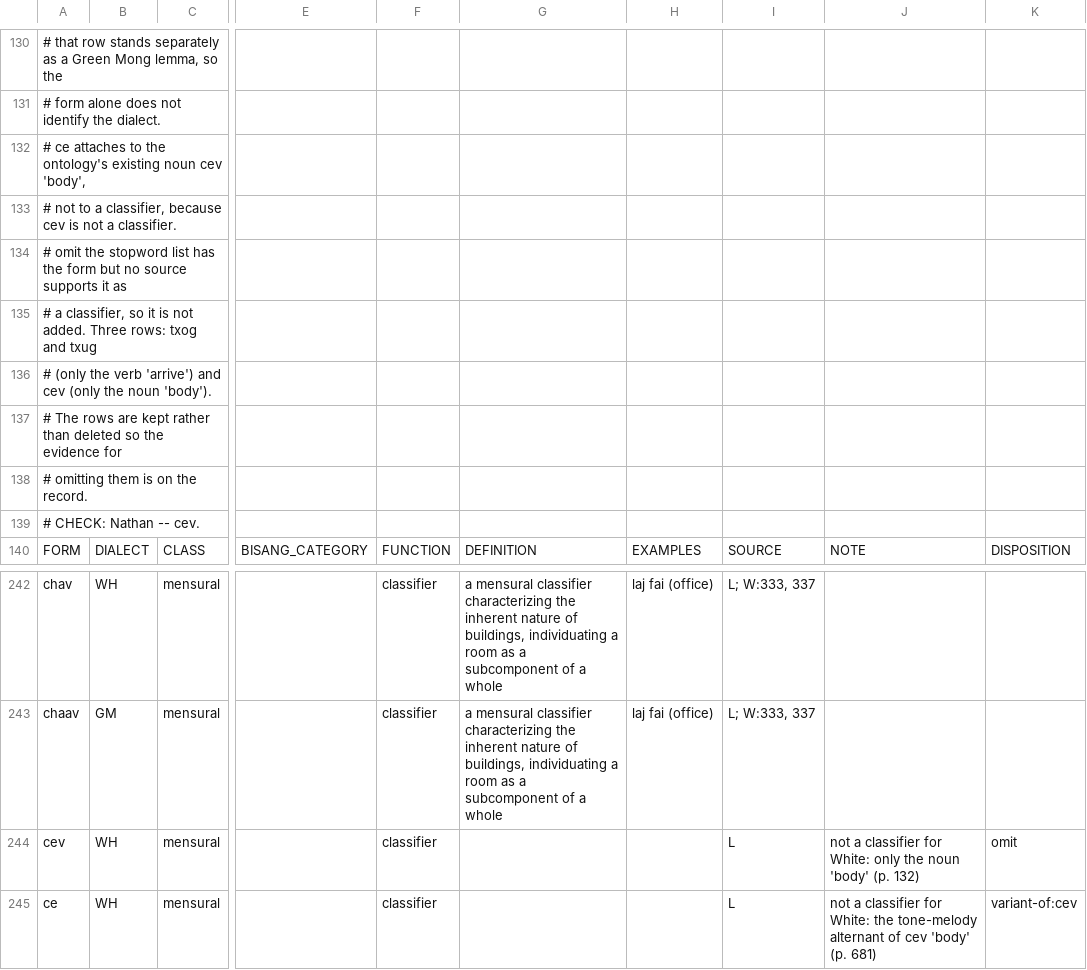
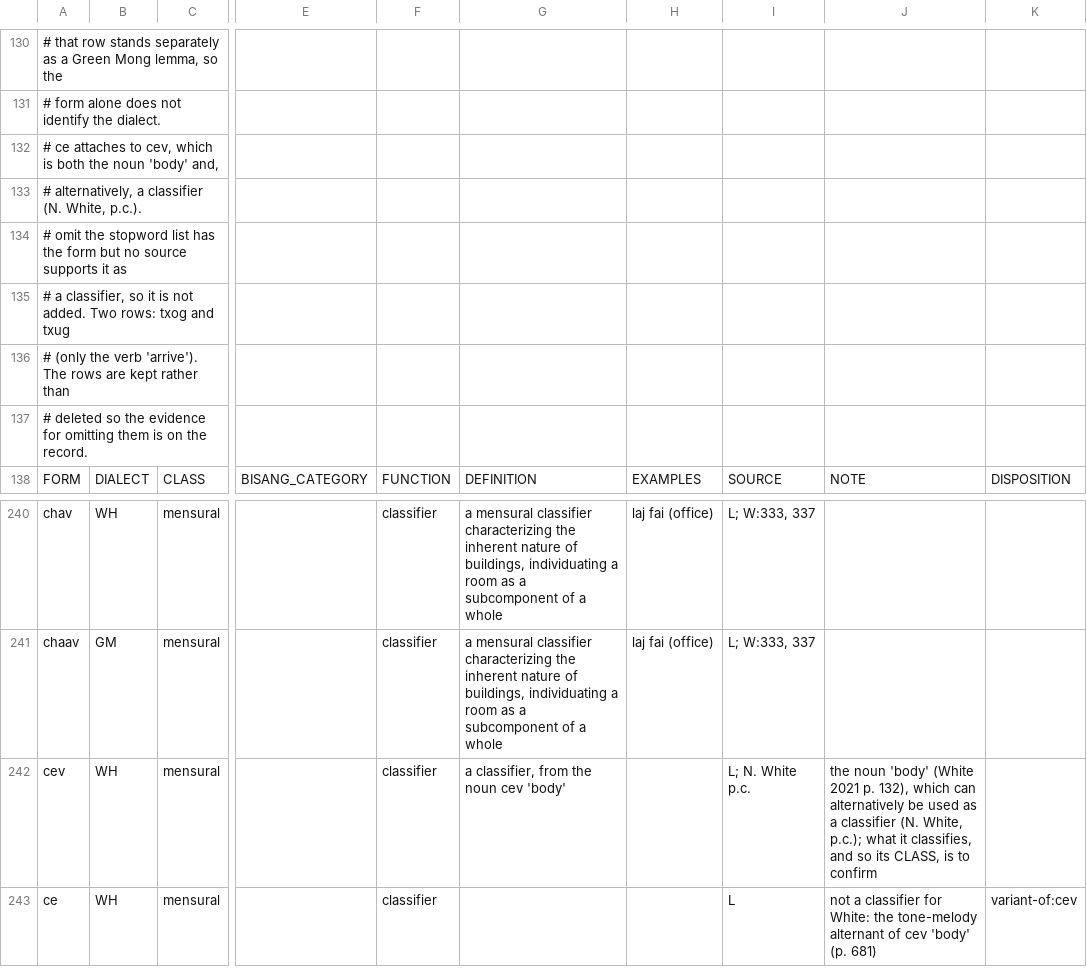
Before and after one commit to fcbond/hmong-ontology, a TSV file: classifiers.tsv, drawn as a sheet; only a part is shown, gaps mark what is left out; removed rows and columns are numbered as before the commit, all else as after; rows hold the shown columns only; the diff names each change by its address in the sheet, - before the commit and + after, or states it on an @@ line.

```diff
--- a/classifiers.tsv
+++ b/classifiers.tsv
-A132: …attaches to the ontology's existing noun cev 'body',
+A132: …attaches to cev, which is both the noun 'body' and,
-A133: # not to a classifier, because cev is not a classifier.
+A133: # alternatively, a classifier (N. White, p.c.).
-A135: …not added. Three rows: txog…
+A135: …not added. Two rows: txog…
-A136: …the verb 'arrive') and cev (only the noun 'body').
+A136: …the verb 'arrive'). The rows are kept rather than
-A137: # The rows are kept rather than deleted so the evidence for
+A137: # deleted so the evidence for omitting them is on the record.
-row 138: # omitting them is on the record.
-row 139: # CHECK: Nathan -- cev.
-G242: (empty)
+G242: a classifier, from the noun cev 'body'
-I242: L
+I242: L; N. White p.c.
-J242: not a classifier for White: only the noun 'body' (p. 132)
+J242: the noun 'body' (White 2021 p. 132), which can alternatively be used as a classifier (N. White, p.c.); what it classifies, and so its CLASS, is to confirm
-K242: omit
+K242: (empty)
```
Also changed, not shown: adjudications.tsv, 5 other files.
